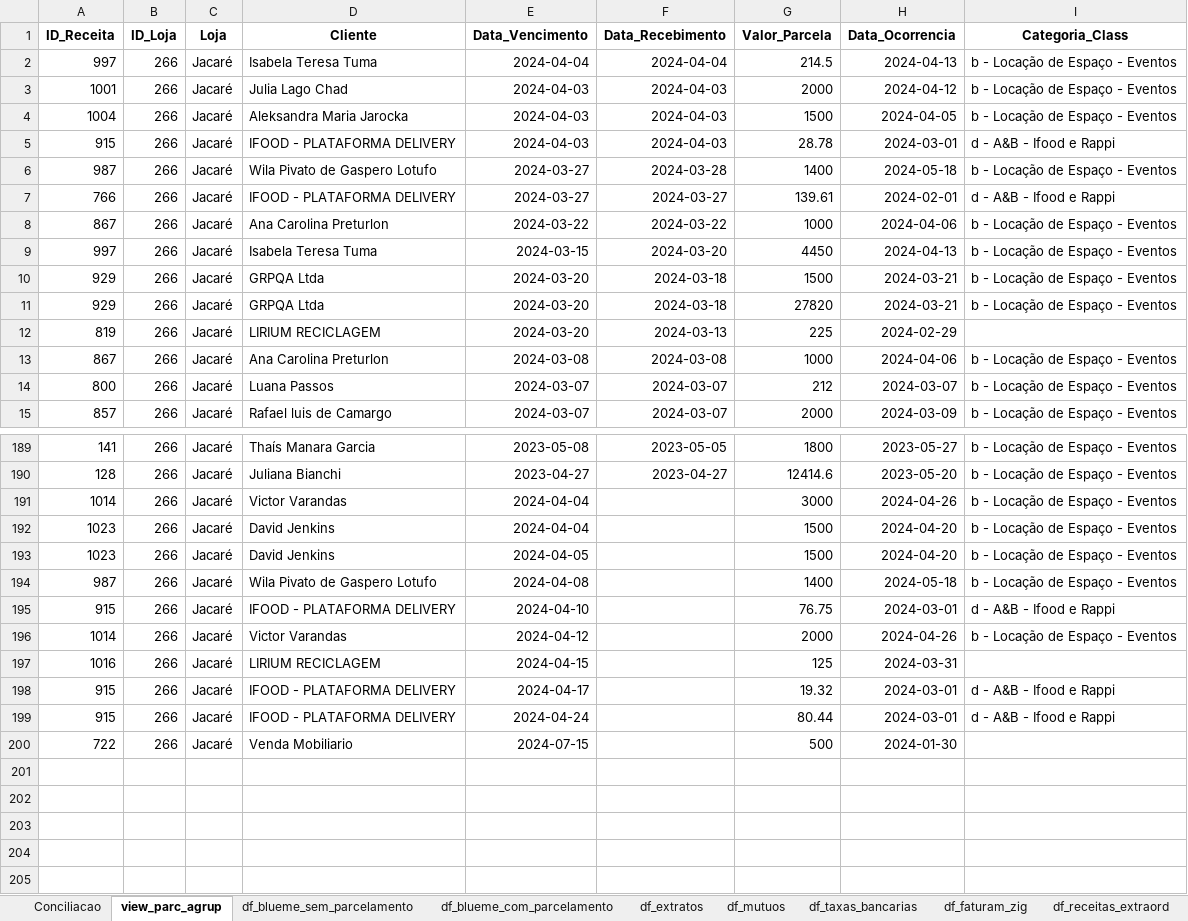
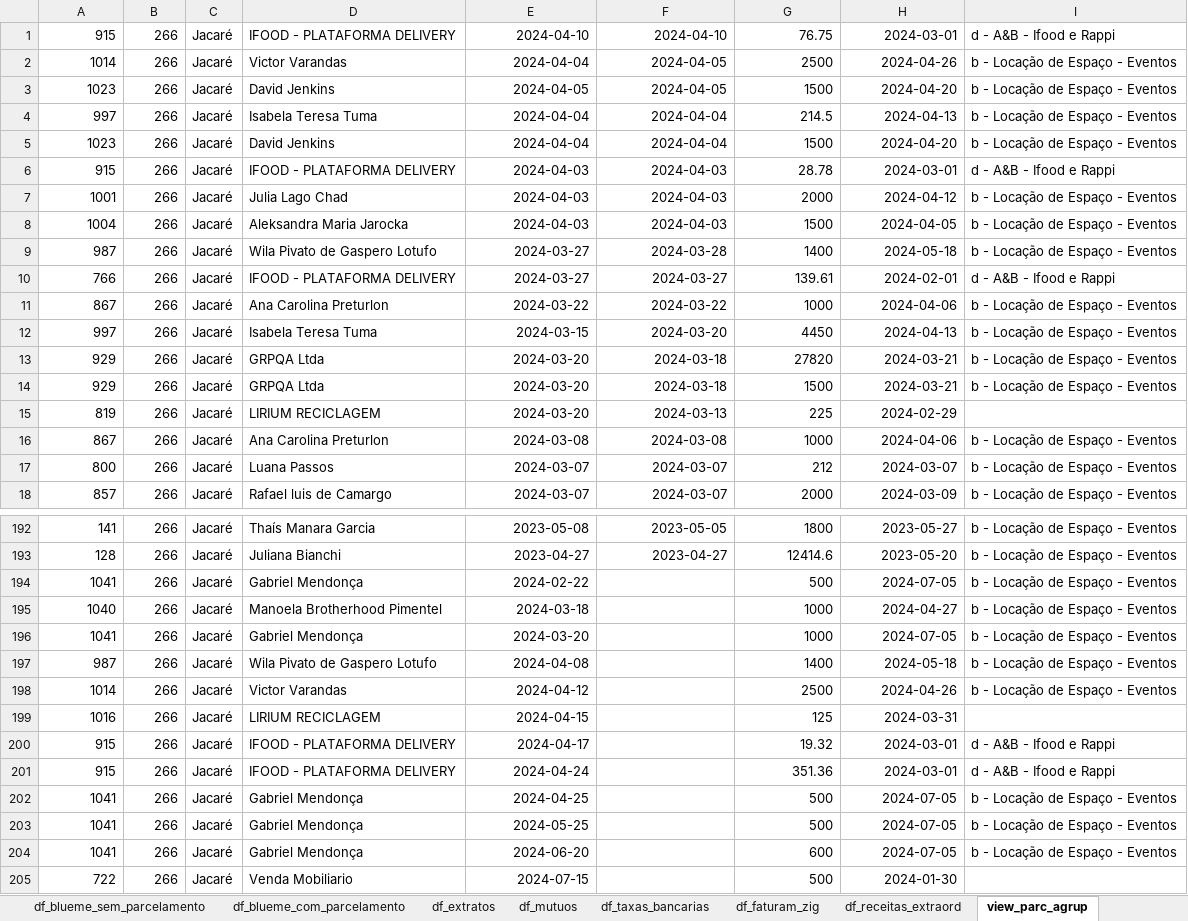
Before and after one commit to gabrielcunha91/fluxo-caixa-fb, an Excel workbook: Conciliacao_FB.xlsx, sheet view_parc_agrup, drawn as a sheet; only a part is shown, gaps mark what is left out; values as stored, in another font and other column widths than the file's, no borders; removed rows and columns are numbered as before the commit, all else as after; the diff covers the shown part only; the diff names each change by its address in the sheet, - before the commit and + after, or states it on an @@ line.

```diff
--- a/Conciliacao_FB.xlsx (sheet view_parc_agrup)
+++ b/Conciliacao_FB.xlsx (sheet view_parc_agrup)
@@ sheet tab order changed: df_blueme_sem_parcelamento | df_blueme_com_parcelamento | df_extratos | df_mutuos | df_taxas_bancarias | df_faturam_zig | df_receitas_extraord | view_parc_agrup @@
-row 1: ID_Receita | ID_Loja | Loja | Cliente | Data_Vencimento | Data_Recebimento | Valor_Parcela | Data_Ocorrencia | Categoria_Class
+row 1: 915 | 266 | Jacaré | IFOOD - PLATAFORMA DELIVERY | 2024-04-10 | 2024-04-10 | 76.75 | 2024-03-01 | d - A&B - Ifood e Rappi
+row 2: 1014 | 266 | Jacaré | Victor Varandas | 2024-04-04 | 2024-04-05 | 2500 | 2024-04-26 | b - Locação de Espaço - Eventos
+row 3: 1023 | 266 | Jacaré | David Jenkins | 2024-04-05 | 2024-04-05 | 1500 | 2024-04-20 | b - Locação de Espaço - Eventos
+row 5: 1023 | 266 | Jacaré | David Jenkins | 2024-04-04 | 2024-04-04 | 1500 | 2024-04-20 | b - Locação de Espaço - Eventos
@@ row 5 moved to row 6: 915 @@
@@ row 11 moved to row 13: 929 @@
+row 194: 1041 | 266 | Jacaré | Gabriel Mendonça | 2024-02-22 |  | 500 | 2024-07-05 | b - Locação de Espaço - Eventos
-A195: 1014
+A195: 1040
-D195: Victor Varandas
+D195: Manoela Brotherhood Pimentel
-E195: 2024-04-04
+E195: 2024-03-18
-G195: 3000
+G195: 1000
-H195: 2024-04-26
+H195: 2024-04-27
-A196: 1023
+A196: 1041
-D196: David Jenkins
+D196: Gabriel Mendonça
-E196: 2024-04-04
+E196: 2024-03-20
-G196: 1500
+G196: 1000
-H196: 2024-04-20
+H196: 2024-07-05
-row 193: 1023 | 266 | Jacaré | David Jenkins | 2024-04-05 |  | 1500 | 2024-04-20 | b - Locação de Espaço - Eventos
-row 195: 915 | 266 | Jacaré | IFOOD - PLATAFORMA DELIVERY | 2024-04-10 |  | 76.75 | 2024-03-01 | d - A&B - Ifood e Rappi
-G198: 2000
+G198: 2500
-G201: 80.44
+G201: 351.36
+row 202: 1041 | 266 | Jacaré | Gabriel Mendonça | 2024-04-25 |  | 500 | 2024-07-05 | b - Locação de Espaço - Eventos
+row 203: 1041 | 266 | Jacaré | Gabriel Mendonça | 2024-05-25 |  | 500 | 2024-07-05 | b - Locação de Espaço - Eventos
+row 204: 1041 | 266 | Jacaré | Gabriel Mendonça | 2024-06-20 |  | 600 | 2024-07-05 | b - Locação de Espaço - Eventos
```
Also changed, not shown: 15 moved rows elsewhere in this sheet, sheet df_faturam_zig, sheet df_receitas_extraord, 1 other file.
